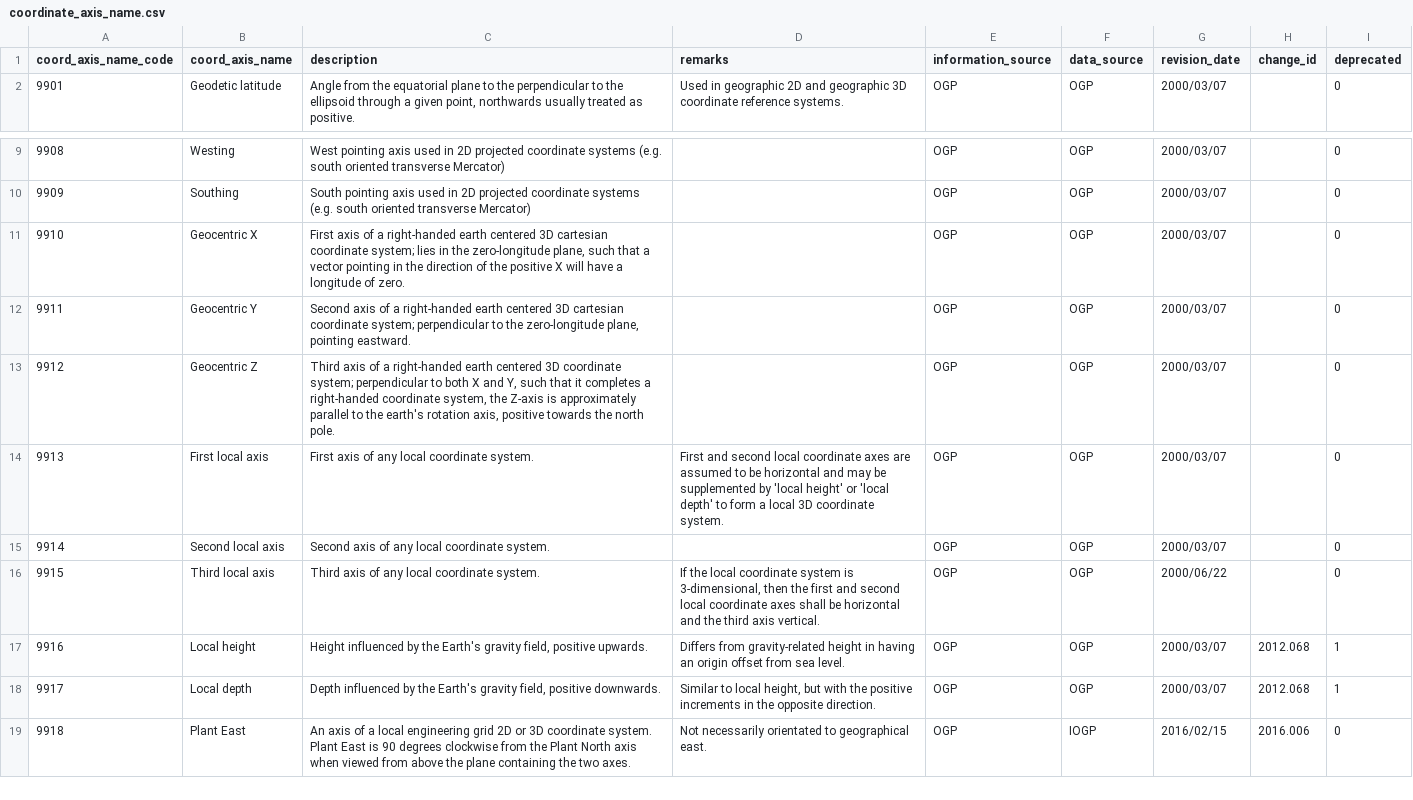
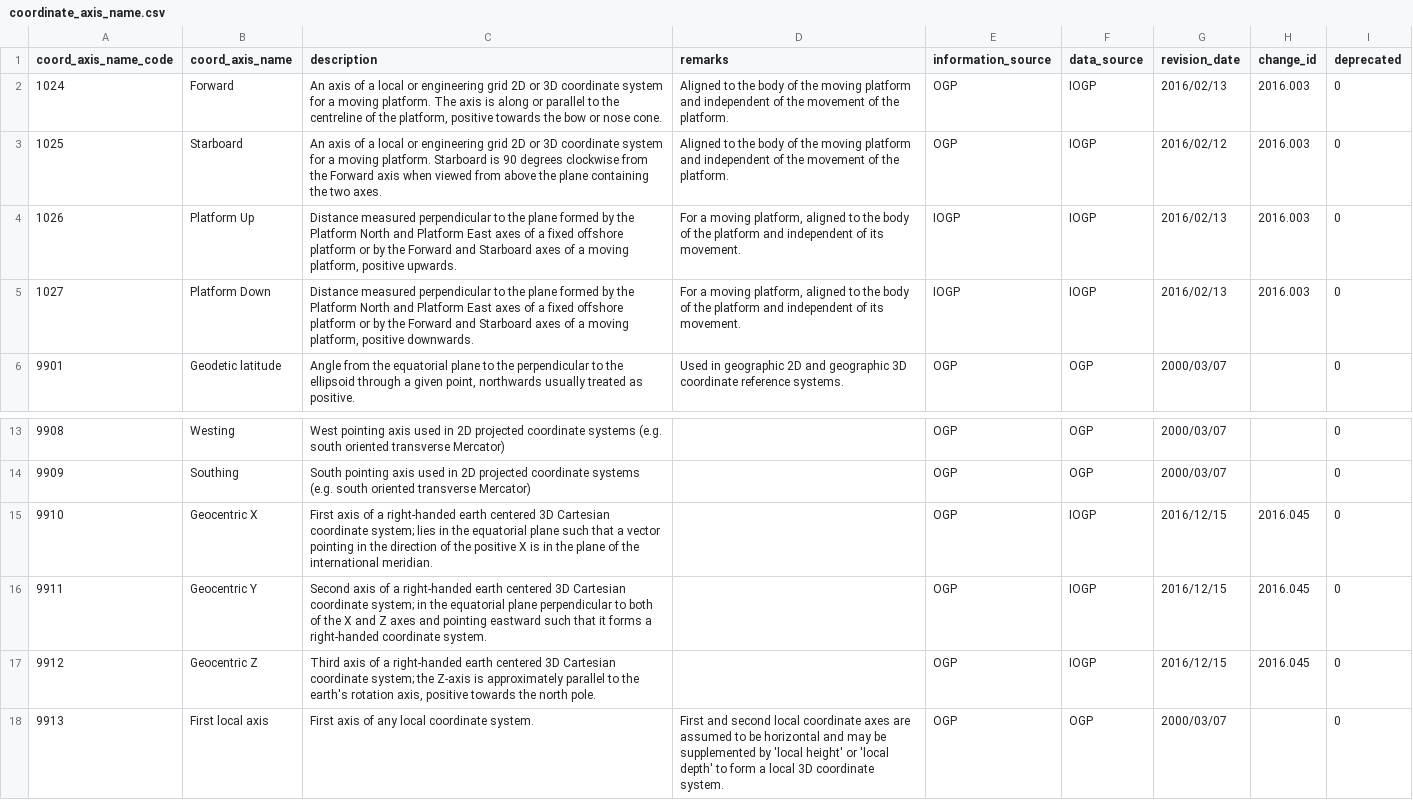
Before and after one commit to miurahr/libgeotiff, a CSV file: csv/coordinate_axis_name.csv, drawn as a sheet; only a part is shown, gaps mark what is left out; the shorter side is filled out with more unchanged rows.

```diff
--- a/csv/coordinate_axis_name.csv
+++ b/csv/coordinate_axis_name.csv
@@ -1,2 +1,6 @@
 coord_axis_name_code,coord_axis_name,description,remarks,information_source,data_source,revision_date,change_id,deprecated
+1024,Forward,"An axis of a local or engineering grid 2D or 3D coordinate system for a moving platform. The axis is along or parallel to the centreline of the platform, positive towards the bow or nose cone.",Aligned to the body of the moving platform and independent of the movement of the platform.,OGP,IOGP,2016/02/13,2016.003,0
+1025,Starboard,An axis of a local or engineering grid 2D or 3D coordinate system for a moving platform. Starboard is 90 degrees clockwise from the Forward axis when viewed from above the plane containing the two axes.,Aligned to the body of the moving platform and independent of the movement of the platform.,OGP,IOGP,2016/02/12,2016.003,0
+1026,Platform Up,"Distance measured perpendicular to the plane formed by the Platform North and Platform East axes of a fixed offshore platform or by the Forward and Starboard axes of a moving platform, positive upwards.","For a moving platform, aligned to the body of the platform and independent of its movement.",IOGP,IOGP,2016/02/13,2016.003,0
+1027,Platform Down,"Distance measured perpendicular to the plane formed by the Platform North and Platform East axes of a fixed offshore platform or by the Forward and Starboard axes of a moving platform, positive downwards.","For a moving platform, aligned to the body of the platform and independent of its movement.",IOGP,IOGP,2016/02/13,2016.003,0
 9901,Geodetic latitude,"Angle from the equatorial plane to the perpendicular to the ellipsoid through a given point, northwards usually treated as positive.",Used in geographic 2D and geographic 3D coordinate reference systems.,OGP,OGP,2000/03/07,,0
@@ -10,5 +14,5 @@ coord_axis_name_code,coord_axis_name,description,remarks,information_source,data
 9909,Southing,South pointing axis used in 2D projected coordinate systems (e.g. south oriented transverse Mercator),,OGP,OGP,2000/03/07,,0
-9910,Geocentric X,"First axis of a right-handed earth centered 3D cartesian coordinate system; lies in the zero-longitude plane, such that a vector pointing in the direction of the positive X will have a longitude of zero.",,OGP,OGP,2000/03/07,,0
-9911,Geocentric Y,"Second axis of a right-handed earth centered 3D cartesian coordinate system; perpendicular to the zero-longitude plane, pointing eastward.",,OGP,OGP,2000/03/07,,0
-9912,Geocentric Z,"Third axis of a right-handed earth centered 3D coordinate system; perpendicular to both X and Y, such that it completes a right-handed coordinate system, the Z-axis is approximately parallel to the earth's rotation axis, positive towards the north pole.",,OGP,OGP,2000/03/07,,0
+9910,Geocentric X,"First axis of a right-handed earth centered 3D Cartesian coordinate system; lies in the equatorial plane such that a vector pointing in the direction of the positive X is in the plane of the international meridian.",,OGP,IOGP,2016/12/15,2016.045,0
+9911,Geocentric Y,"Second axis of a right-handed earth centered 3D Cartesian coordinate system; in the equatorial plane perpendicular to both of the X and Z axes and pointing eastward such that it forms a right-handed coordinate system.",,OGP,IOGP,2016/12/15,2016.045,0
+9912,Geocentric Z,"Third axis of a right-handed earth centered 3D Cartesian coordinate system; the Z-axis is approximately parallel to the earth's rotation axis, positive towards the north pole.",,OGP,IOGP,2016/12/15,2016.045,0
 9913,First local axis,First axis of any local coordinate system.,First and second local coordinate axes are assumed to be horizontal and may be supplemented by 'local height' or 'local depth' to form a local 3D coordinate system.,OGP,OGP,2000/03/07,,0
```
Also changed, not shown: csv/coordinate_operation_method.csv, csv/datum_shift.csv, 24 other files.
